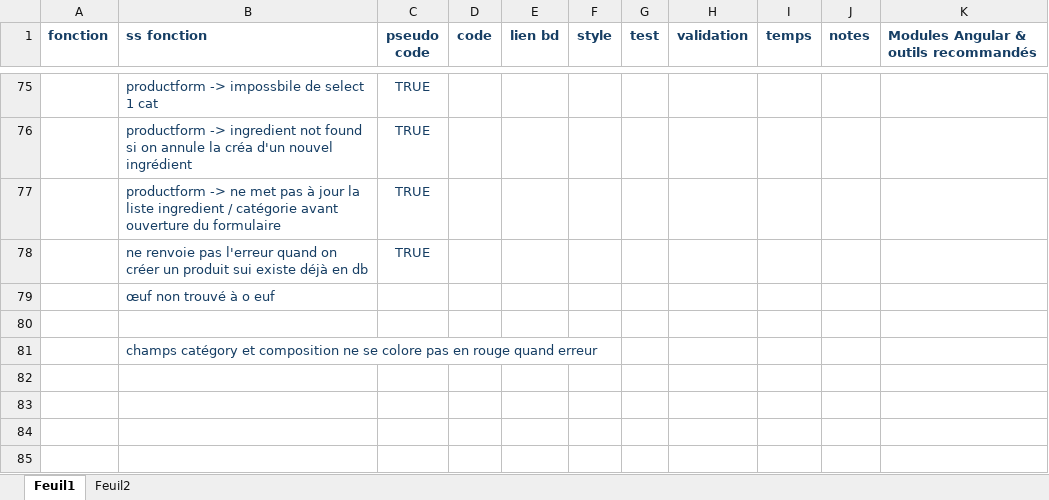
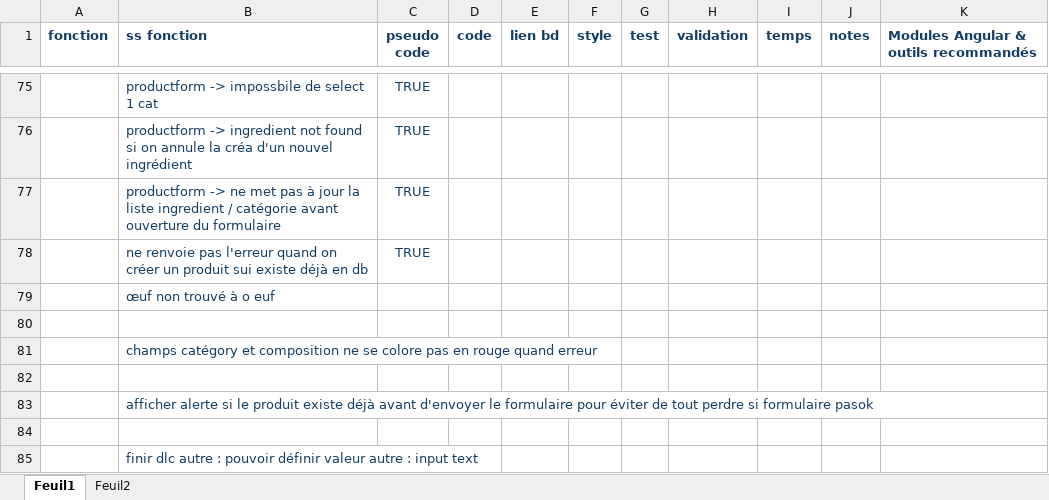
Before and after one commit to LaureDominguez/pate-du-chat-angular, an Excel workbook: tracking avancement.xlsx, sheet Feuil1, drawn as a sheet; only a part is shown, gaps mark what is left out; values as stored, in another font and other column widths than the file's, no borders; the diff names each change by its address in the sheet, - before the commit and + after, or states it on an @@ line.

```diff
--- a/tracking avancement.xlsx (sheet Feuil1)
+++ b/tracking avancement.xlsx (sheet Feuil1)
+row 82: (empty)
+row 83:  | afficher alerte si le produit existe déjà avant d'envoyer le formulaire pour éviter de tout perdre si formulaire pasok
+row 84: (empty)
+row 85:  | finir dlc autre : pouvoir définir valeur autre : input text
```
Also changed, not shown: 24 other files.
